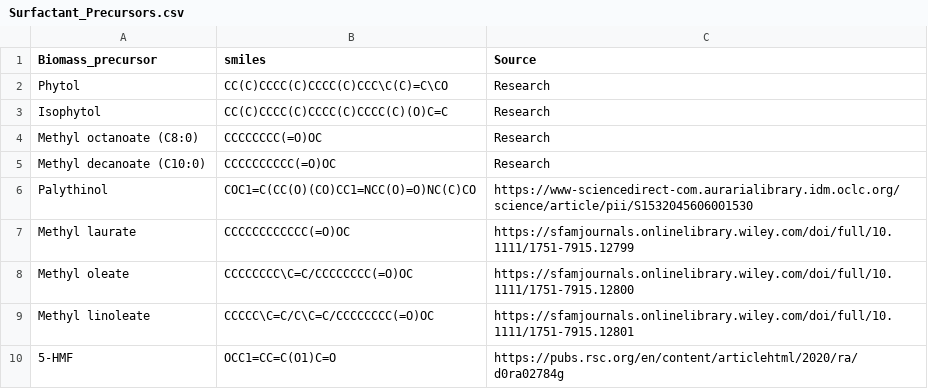
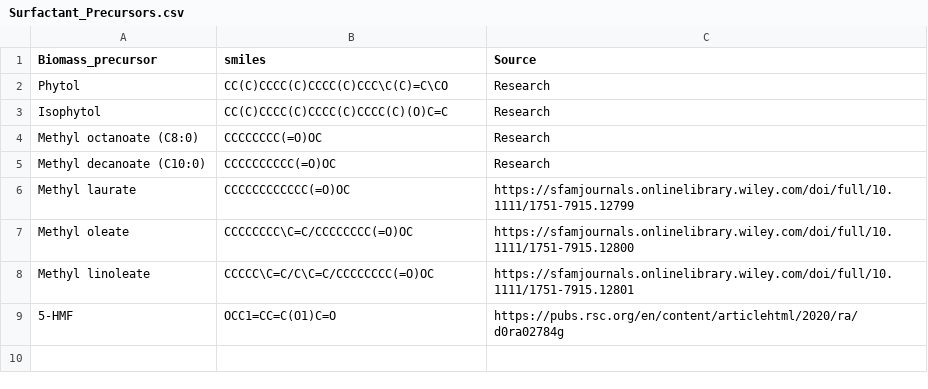
Before and after one commit to MarcusVaughnHarris/Data, a CSV file: Surfactant_Precursors.csv, drawn as a sheet; the diff names each change by its address in the sheet, - before the commit and + after, or states it on an @@ line.

Commit message:
Update Surfactant_Precursors.csv

```diff
--- a/Surfactant_Precursors.csv
+++ b/Surfactant_Precursors.csv
-row 6: Palythinol | COC1=C(CC(O)(CO)CC1=NCC(O)=O)NC(C)CO | https://www-sciencedirect-com.aurarialibrary.idm.oclc.org/science/article/pii/S1532045606001530
```
